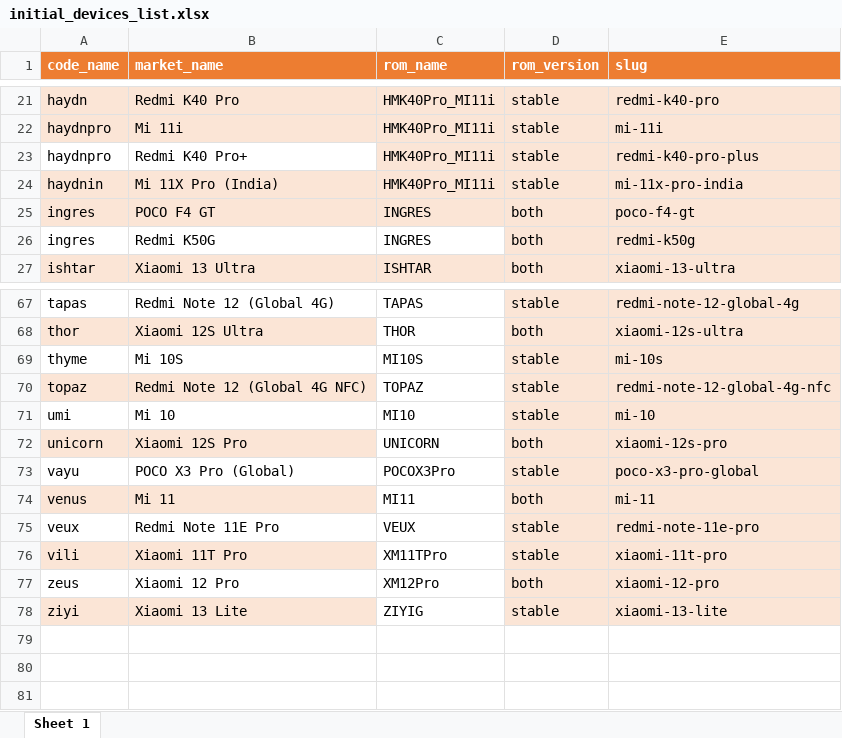
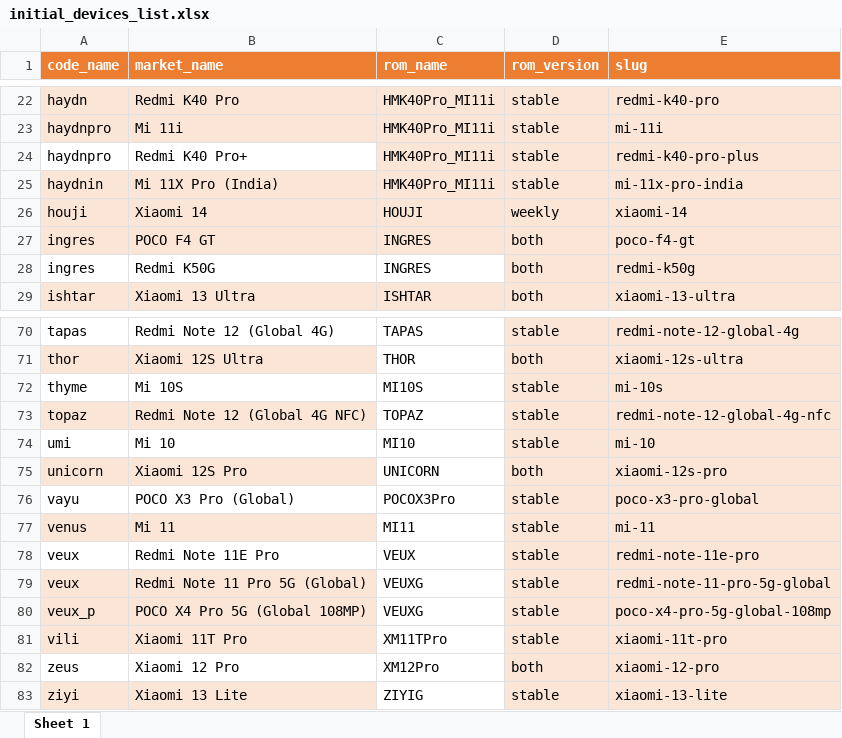
Before and after one commit to chebishev/XiaomiEuRomChecker, an Excel workbook: XiaomiEuRomChecker/core/initial_devices_list.xlsx, sheet Sheet 1, drawn as a sheet; only a part is shown, gaps mark what is left out; values as stored, in another font and other column widths than the file's, no borders; table styles not drawn; addresses are those after the commit; the diff covers the shown part only; the diff names each change by its address in the sheet, - before the commit and + after, or states it on an @@ line.

```diff
--- a/XiaomiEuRomChecker/core/initial_devices_list.xlsx (sheet Sheet 1)
+++ b/XiaomiEuRomChecker/core/initial_devices_list.xlsx (sheet Sheet 1)
+row 26: houji | Xiaomi 14 | HOUJI | weekly | xiaomi-14
-D77 (rom_version): both
+D77 (rom_version): stable
+row 79: veux | Redmi Note 11 Pro 5G (Global) | VEUXG | stable | redmi-note-11-pro-5g-global
+row 80: veux_p | POCO X4 Pro 5G (Global 108MP) | VEUXG | stable | poco-x4-pro-5g-global-108mp
```
Also changed, not shown: 2 added rows and 7 edited cells elsewhere in this sheet, 5 other files.
